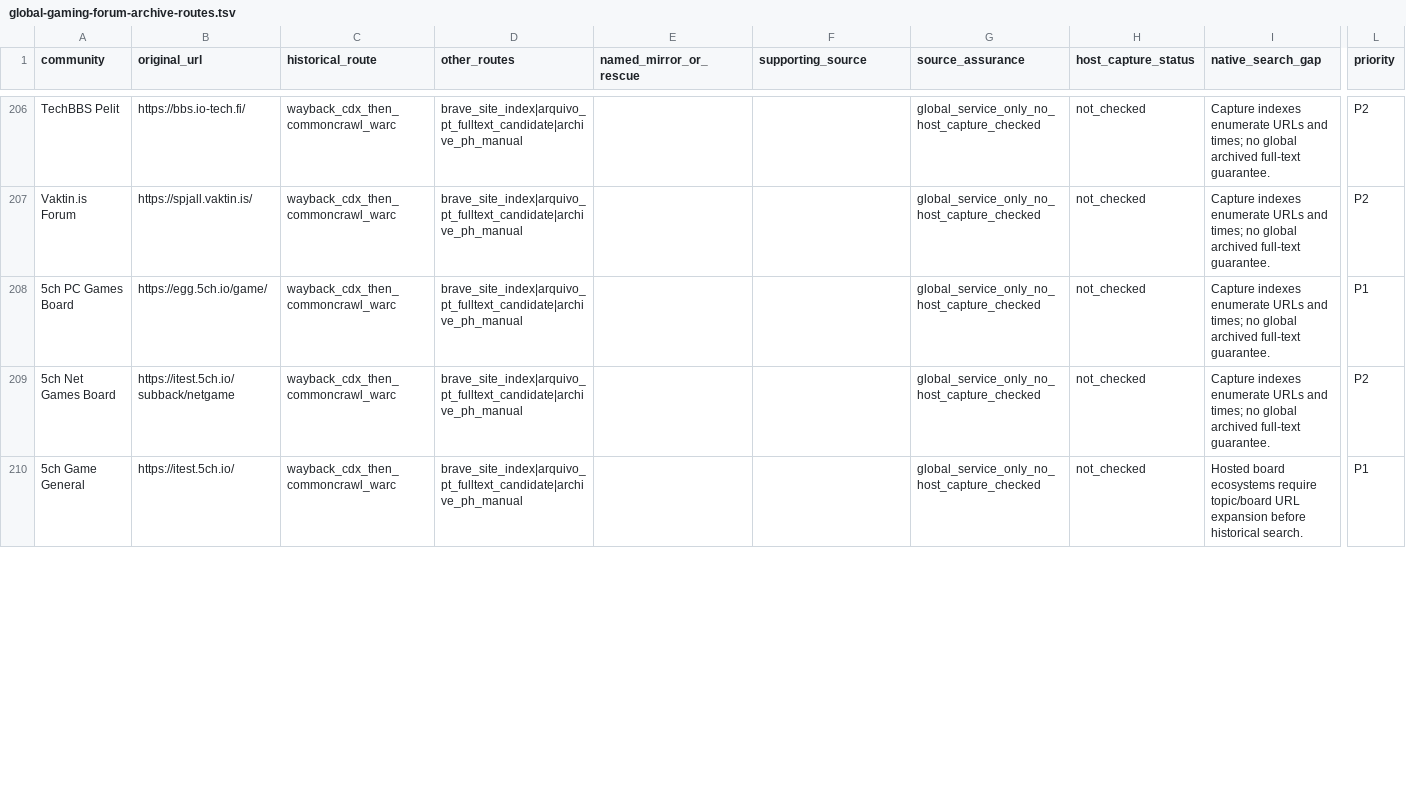
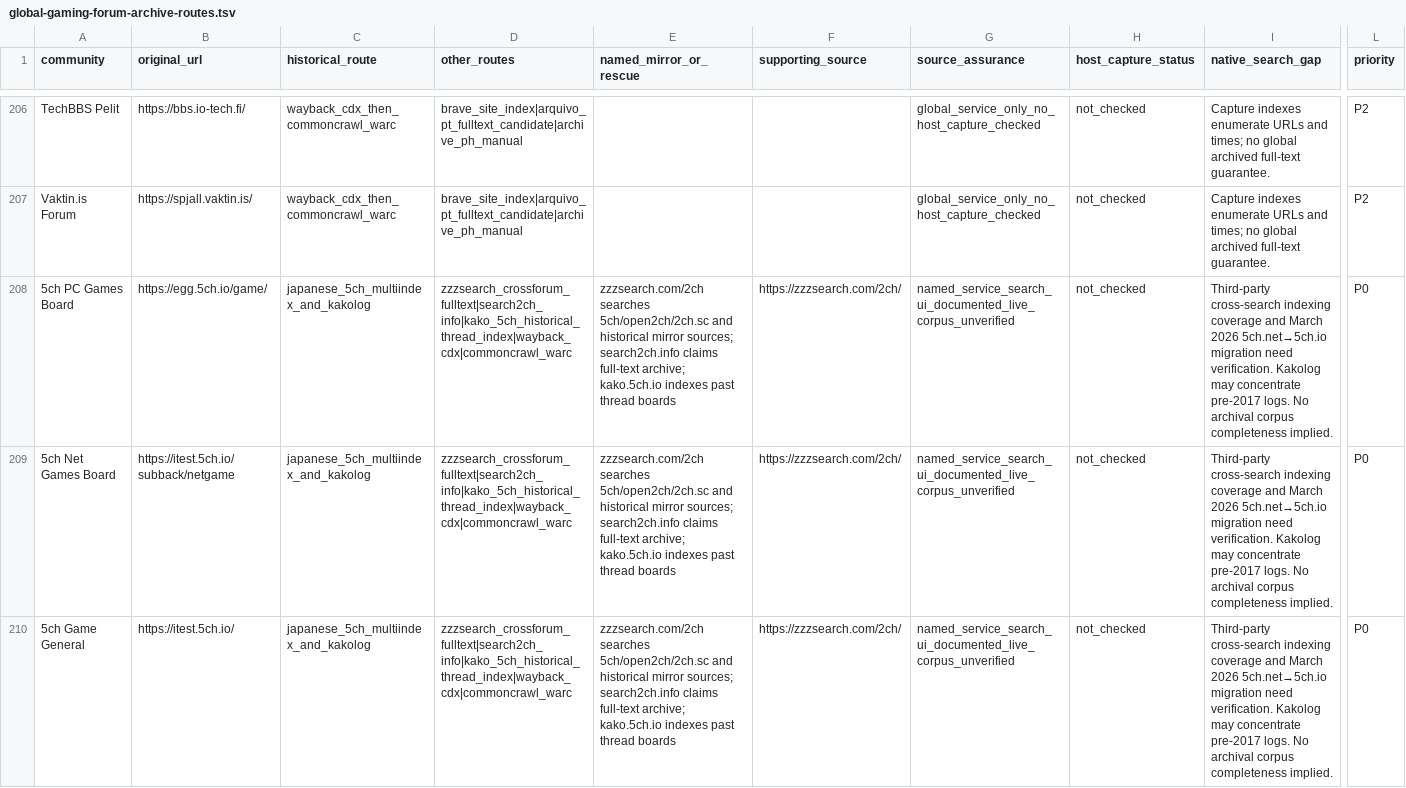
Before and after one commit to gamesbyian/GRA-EDISNI, a TSV file: data/reference/global-gaming-forum-archive-routes.tsv, drawn as a sheet; only a part is shown, gaps mark what is left out; the diff covers the shown part only; the diff names each change by its address in the sheet, - before the commit and + after, or states it on an @@ line.

Commit message:
research: identify actual Japanese 5ch full-text cross-search and kakolog archive alternatives

```diff
--- a/data/reference/global-gaming-forum-archive-routes.tsv
+++ b/data/reference/global-gaming-forum-archive-routes.tsv
-C208:C210 (historical_route): wayback_cdx_then_commoncrawl_warc
+C208:C210 (historical_route): japanese_5ch_multiindex_and_kakolog
-D208:D210 (other_routes): brave_site_index|arquivo_pt_fulltext_candidate|archive_ph_manual
+D208:D210 (other_routes): zzzsearch_crossforum_fulltext|search2ch_info|kako_5ch_historical_thread_index|wayback_cdx|commoncrawl_warc
-E208:E210 (named_mirror_or_rescue): (empty)
+E208:E210 (named_mirror_or_rescue): zzzsearch.com/2ch searches 5ch/open2ch/2ch.sc and historical mirror sources; search2ch.info claims full-text archive; kako.5ch.io indexes past thread boards
-F208:F210 (supporting_source): (empty)
+F208:F210 (supporting_source): https://zzzsearch.com/2ch/
-G208:G210 (source_assurance): global_service_only_no_host_capture_checked
+G208:G210 (source_assurance): named_service_search_ui_documented_live_corpus_unverified
-I208:I209 (native_search_gap): Capture indexes enumerate URLs and times; no global archived full-text guarantee.
+I208:I209 (native_search_gap): Third-party cross-search indexing coverage and March 2026 5ch.net→5ch.io migration need verification. Kakolog may concentrate pre-2017 logs. No archival corpus completeness implied.
-L208 (priority): P1
+L208 (priority): P0
-L209 (priority): P2
+L209 (priority): P0
-I210 (native_search_gap): Hosted board ecosystems require topic/board URL expansion before historical search.
+I210 (native_search_gap): Third-party cross-search indexing coverage and March 2026 5ch.net→5ch.io migration need verification. Kakolog may concentrate pre-2017 logs. No archival corpus completeness implied.
-L210 (priority): P1
+L210 (priority): P0
```
Also changed, not shown: 21 edited cells elsewhere in this file.
